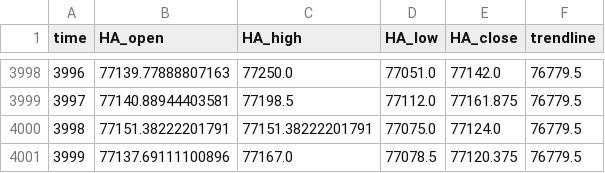
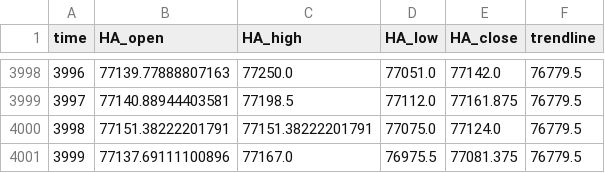
Before and after one commit to shirishaardak/python_crypto_bot, a CSV file: data/price_trend_strategy/BTCUSD_processed.csv, drawn as a sheet; only a part is shown, gaps mark what is left out.

Commit message:
auto update

```diff
--- a/data/price_trend_strategy/BTCUSD_processed.csv
+++ b/data/price_trend_strategy/BTCUSD_processed.csv
@@ -4000,2 +4000,2 @@ time,HA_open,HA_high,HA_low,HA_close,trendline
 3998,77151.38222201791,77151.38222201791,77075.0,77124.0,76779.5
-3999,77137.69111100896,77167.0,77078.5,77120.375,76779.5
+3999,77137.69111100896,77167.0,76975.5,77081.375,76779.5
```
